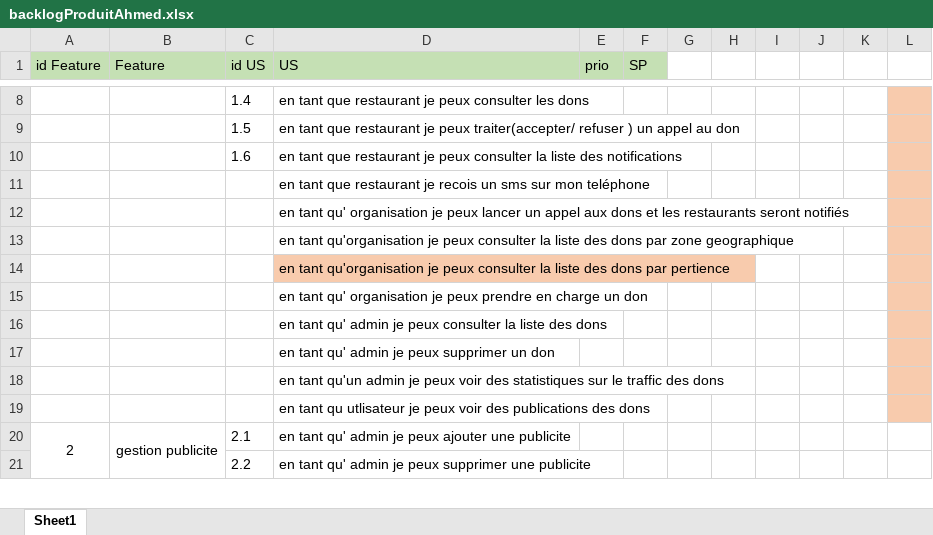
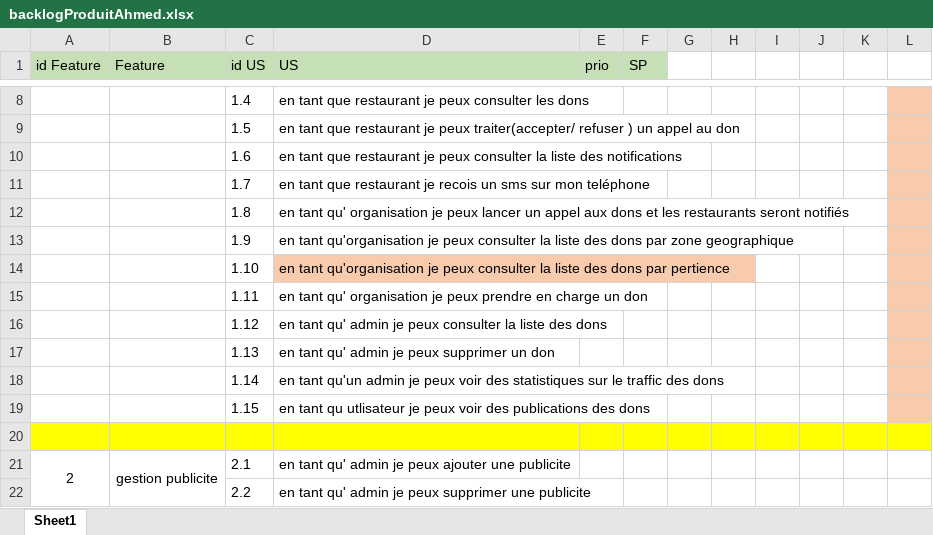
Before and after one commit to aminegongi/DoNation-Pidev, an Excel workbook: BackLog/backlogProduitAhmed.xlsx, sheet Sheet1, drawn as a sheet; only a part is shown, gaps mark what is left out; values as stored, in another font and other column widths than the file's, no borders; addresses are those after the commit; the diff names each change by its address in the sheet, - before the commit and + after, or states it on an @@ line.

```diff
--- a/BackLog/backlogProduitAhmed.xlsx (sheet Sheet1)
+++ b/BackLog/backlogProduitAhmed.xlsx (sheet Sheet1)
-C11 (id US): (empty)
+C11 (id US): 1.7
-C12 (id US): (empty)
+C12 (id US): 1.8
-C13 (id US): (empty)
+C13 (id US): 1.9
-C14 (id US): (empty)
+C14 (id US): 1.10
-C15 (id US): (empty)
+C15 (id US): 1.11
-C16 (id US): (empty)
+C16 (id US): 1.12
-C17 (id US): (empty)
+C17 (id US): 1.13
-C18 (id US): (empty)
+C18 (id US): 1.14
+row 19:  |  | 1.15 | en tant qu utlisateur je peux voir des publications des dons
-A20:K20 fill: none
+A20:K20 fill: #FFFF00
-D20 (US): en tant qu utlisateur je peux voir des publications des dons
+D20 (US): (empty)
-L20 fill: #F8CBAD
+L20 fill: #FFFF00
```
Also changed, not shown: BackLog/Backlog Gestion Utilisateur.xlsx.
